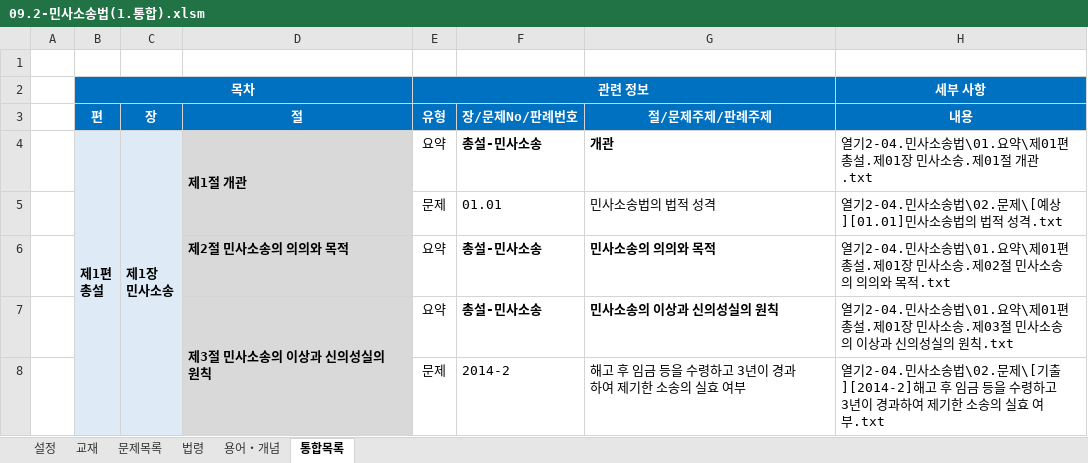
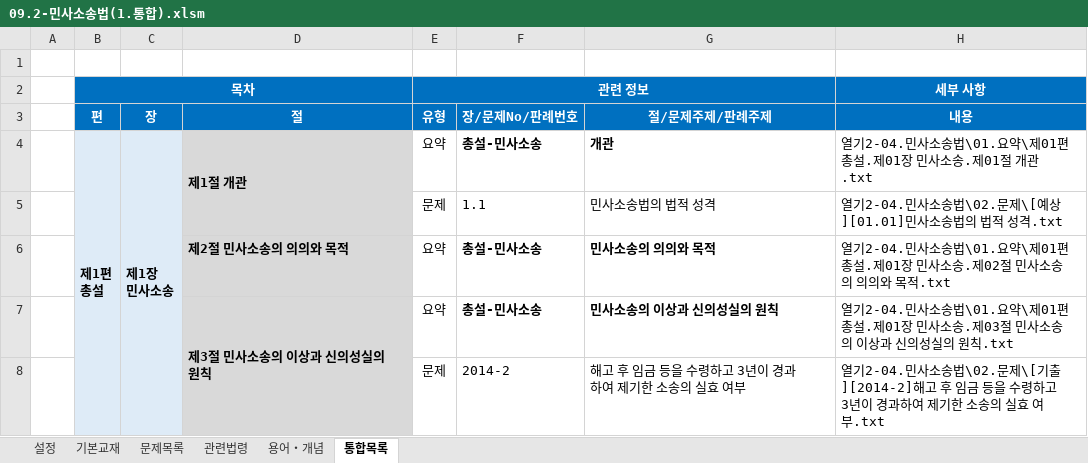
Before and after one commit to aeugo/StudyCPLA, an Excel workbook: 2-04.민사소송법/00.통합/09.2-민사소송법(1.통합).xlsm, sheet 통합목록, drawn as a sheet; only a part is shown; values as stored, in another font and other column widths than the file's, no borders; conditional formats not drawn; the diff names each change by its address in the sheet, - before the commit and + after, or states it on an @@ line.

```diff
--- a/2-04.민사소송법/00.통합/09.2-민사소송법(1.통합).xlsm (sheet 통합목록)
+++ b/2-04.민사소송법/00.통합/09.2-민사소송법(1.통합).xlsm (sheet 통합목록)
-sheet tab: 교재
+sheet tab: 기본교재
-sheet tab: 법령
+sheet tab: 관련법령
-F5: 01.01
+F5: 1.1
```
Also changed, not shown: 2-03.행정쟁송법/00.통합/08.2-행정쟁송법(3.헤드라인).xlsm, 22 other files.
